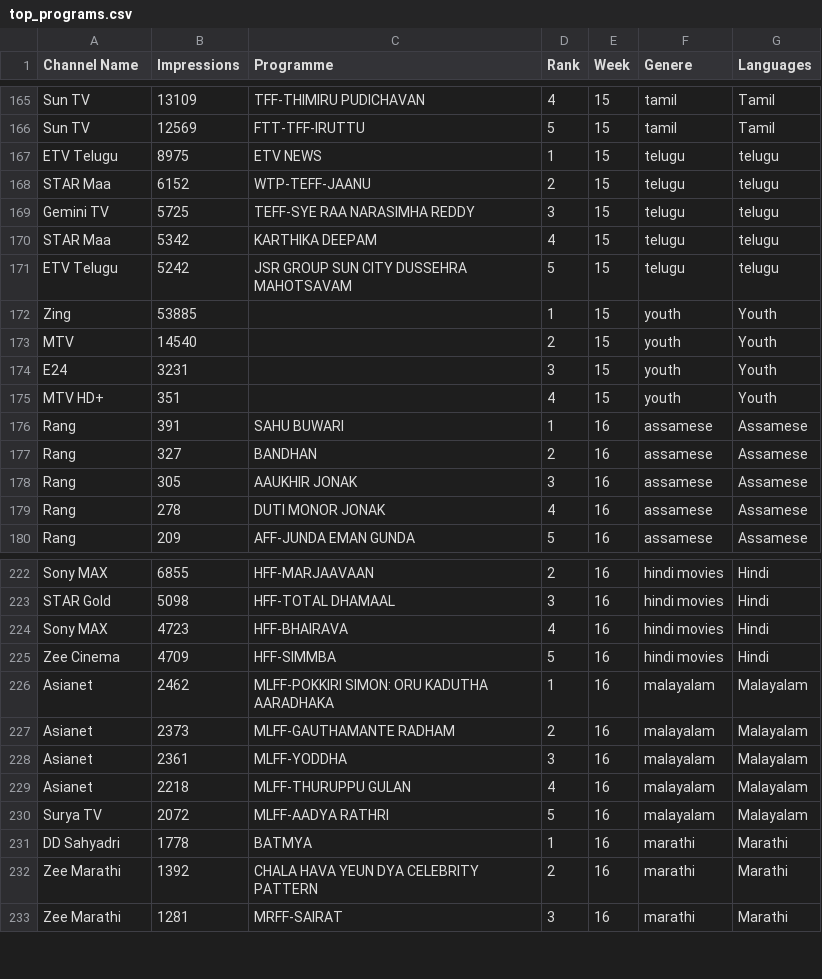
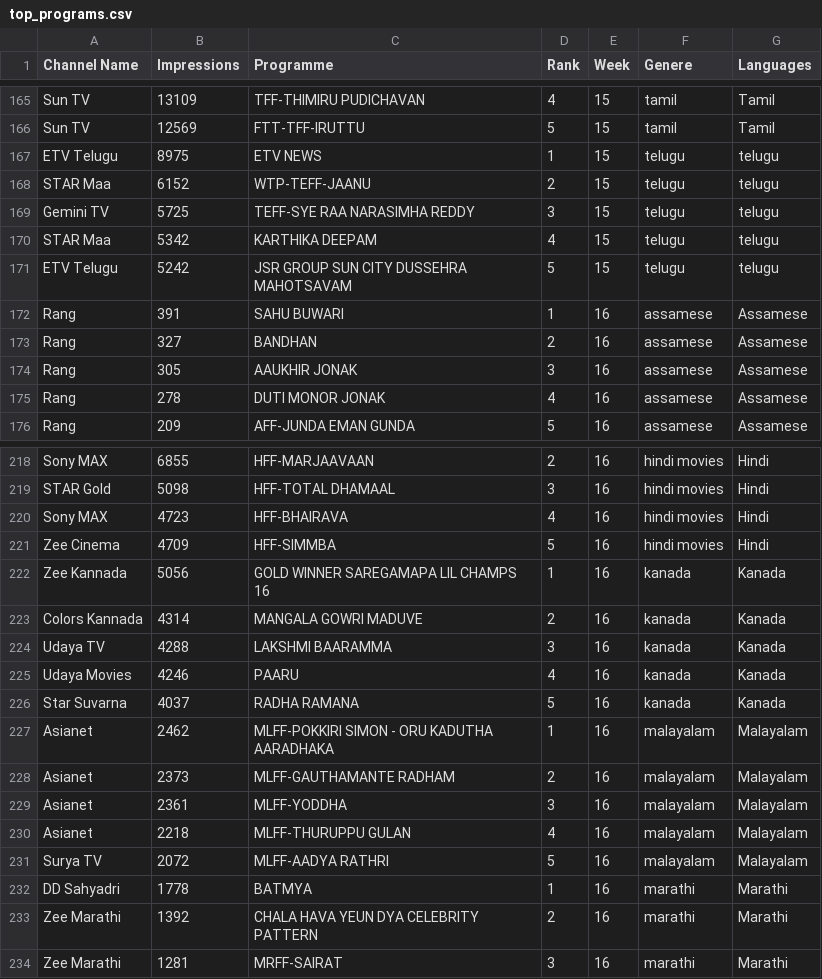
Before and after one commit to nehak0601/TV_Analytics, a CSV file: TV_Shows/csv_data/top_programs.csv, drawn as a sheet; only a part is shown, gaps mark what is left out.

```diff
--- a/TV_Shows/csv_data/top_programs.csv
+++ b/TV_Shows/csv_data/top_programs.csv
@@ -171,6 +171,2 @@ STAR Maa,5342,KARTHIKA DEEPAM,4,15,telugu,telugu
 ETV Telugu,5242,JSR GROUP SUN CITY DUSSEHRA MAHOTSAVAM,5,15,telugu,telugu
-Zing,53885,,1,15,youth,Youth
-MTV,14540,,2,15,youth,Youth
-E24,3231,,3,15,youth,Youth
-MTV HD+,351,,4,15,youth,Youth
 Rang,391,SAHU BUWARI,1,16,assamese,Assamese
@@ -225,3 +221,8 @@ Sony MAX,4723,HFF-BHAIRAVA,4,16,hindi movies,Hindi
 Zee Cinema,4709,HFF-SIMMBA,5,16,hindi movies,Hindi
-Asianet,2462,MLFF-POKKIRI SIMON: ORU KADUTHA AARADHAKA,1,16,malayalam,Malayalam
+Zee Kannada,5056,GOLD WINNER SAREGAMAPA LIL CHAMPS 16 ,1,16,kanada,Kanada
+Colors Kannada,4314,MANGALA GOWRI MADUVE,2,16,kanada,Kanada
+Udaya TV,4288,LAKSHMI BAARAMMA,3,16,kanada,Kanada
+Udaya Movies,4246,PAARU,4,16,kanada,Kanada
+Star Suvarna,4037,RADHA RAMANA,5,16,kanada,Kanada
+Asianet,2462,MLFF-POKKIRI SIMON - ORU KADUTHA AARADHAKA,1,16,malayalam,Malayalam
 Asianet,2373,MLFF-GAUTHAMANTE RADHAM,2,16,malayalam,Malayalam
```
Also changed, not shown: TV_Shows/csv_data/top_channels.csv, 10 other files.
